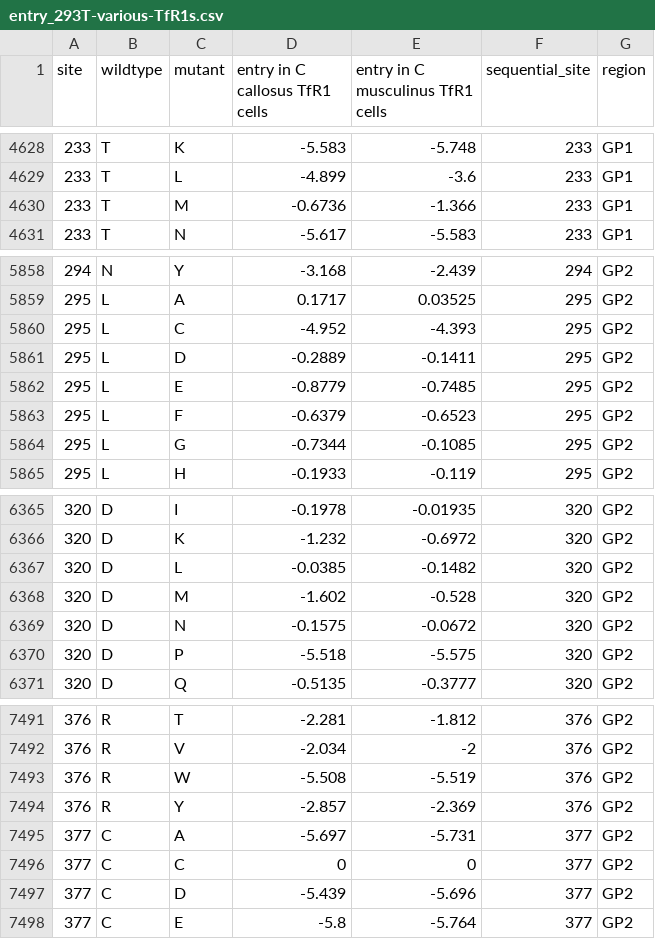
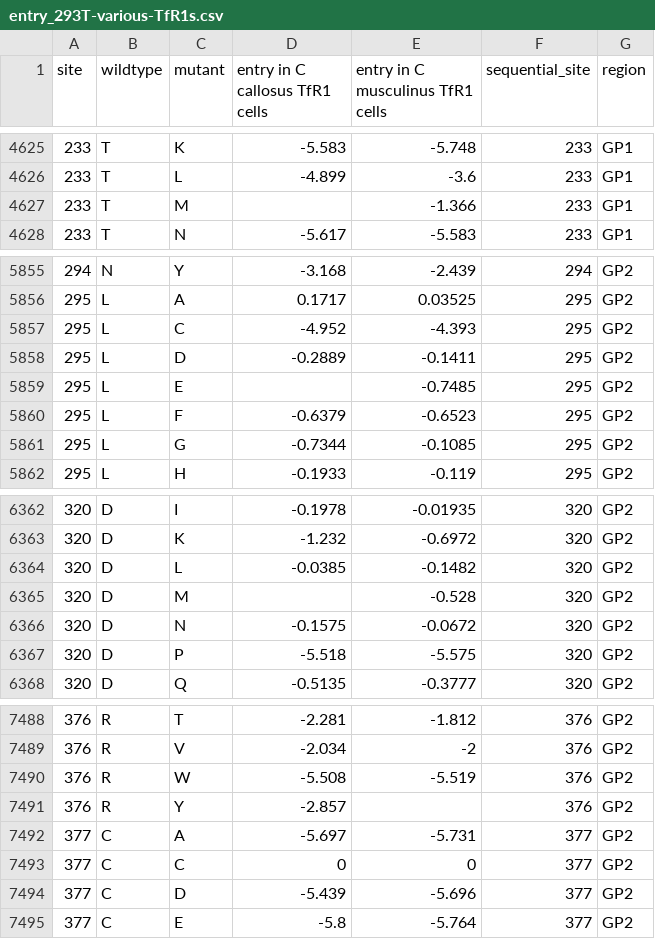
Before and after one commit to dms-vep/JUNV-Romero-GPC-DMS, a CSV file: results/summaries/entry_293T-various-TfR1s.csv, drawn as a sheet; only a part is shown, gaps mark what is left out; the diff covers the shown part only.

```diff
--- a/results/summaries/entry_293T-various-TfR1s.csv
+++ b/results/summaries/entry_293T-various-TfR1s.csv
@@ -4629,3 +4626,3 @@ site,wildtype,mutant,entry in C callosus TfR1 cells,entry in C musculinus TfR1 c
 233,T,L,-4.899,-3.6,233,GP1
-233,T,M,-0.6736,-1.366,233,GP1
+233,T,M,,-1.366,233,GP1
 233,T,N,-5.617,-5.583,233,GP1
@@ -5861,3 +5858,3 @@ site,wildtype,mutant,entry in C callosus TfR1 cells,entry in C musculinus TfR1 c
 295,L,D,-0.2889,-0.1411,295,GP2
-295,L,E,-0.8779,-0.7485,295,GP2
+295,L,E,,-0.7485,295,GP2
 295,L,F,-0.6379,-0.6523,295,GP2
@@ -6367,3 +6364,3 @@ site,wildtype,mutant,entry in C callosus TfR1 cells,entry in C musculinus TfR1 c
 320,D,L,-0.0385,-0.1482,320,GP2
-320,D,M,-1.602,-0.528,320,GP2
+320,D,M,,-0.528,320,GP2
 320,D,N,-0.1575,-0.0672,320,GP2
@@ -7493,3 +7490,3 @@ site,wildtype,mutant,entry in C callosus TfR1 cells,entry in C musculinus TfR1 c
 376,R,W,-5.508,-5.519,376,GP2
-376,R,Y,-2.857,-2.369,376,GP2
+376,R,Y,-2.857,,376,GP2
 377,C,A,-5.697,-5.731,377,GP2
```
Also changed, not shown: 3 removed rows and 2 edited cells elsewhere in this file, results/summaries/cell_entry_and_pH_stability.csv, 7 other files.
